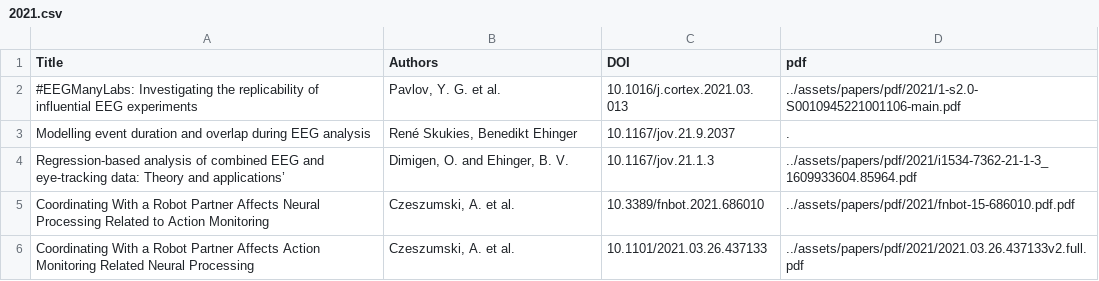
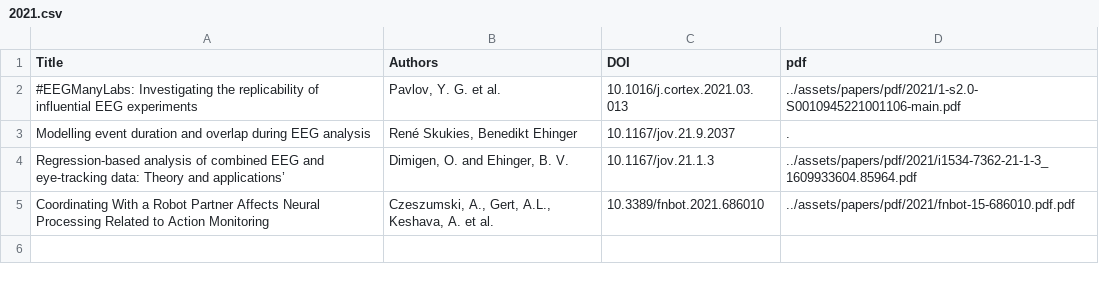
Before and after one commit to s-ccs/s-ccs.github.io, a CSV file: _assets/papers/2021.csv, drawn as a sheet.

Commit message:
Update 2021.csv

```diff
--- a/_assets/papers/2021.csv
+++ b/_assets/papers/2021.csv
@@ -4,3 +4,2 @@ Modelling event duration and overlap during EEG analysis;René Skukies, Benedikt
 Regression-based analysis of combined EEG and eye-tracking data: Theory and applications’;Dimigen, O. and Ehinger, B. V.;10.1167/jov.21.1.3;"../assets/papers/pdf/2021/i1534-7362-21-1-3_1609933604.85964.pdf"
-Coordinating With a Robot Partner Affects Neural Processing Related to Action Monitoring;Czeszumski, A. et al.;10.3389/fnbot.2021.686010;"../assets/papers/pdf/2021/fnbot-15-686010.pdf.pdf"
-Coordinating With a Robot Partner Affects Action Monitoring Related Neural Processing;Czeszumski, A. et al.;10.1101/2021.03.26.437133;"../assets/papers/pdf/2021/2021.03.26.437133v2.full.pdf"
+Coordinating With a Robot Partner Affects Neural Processing Related to Action Monitoring;Czeszumski, A., Gert, A.L., Keshava, A. et al.;10.3389/fnbot.2021.686010;"../assets/papers/pdf/2021/fnbot-15-686010.pdf.pdf"
```
